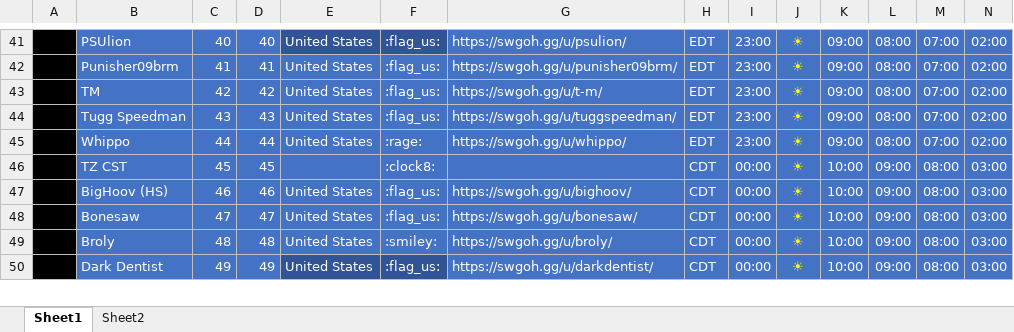
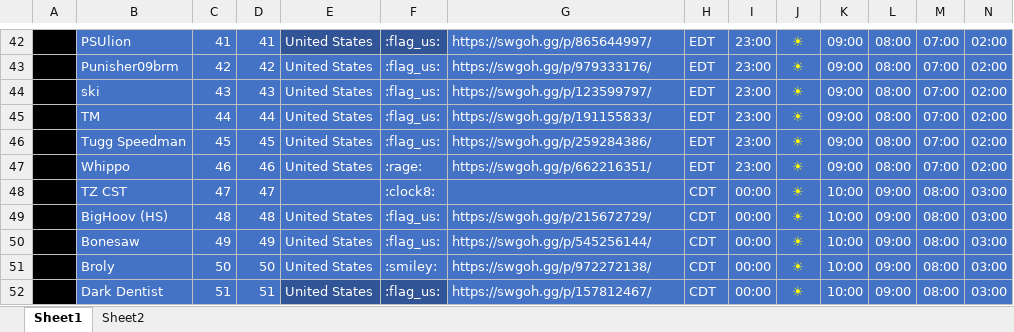
Before and after one commit to tdm00/swgoh-squad-arena-payout-bot, an Excel workbook: SWGoH_Shard.xlsx, sheet Sheet1, drawn as a sheet; only a part is shown, gaps mark what is left out; values as stored, in another font and other column widths than the file's, no borders; conditional formats not drawn; addresses are those after the commit; rows hold the shown columns only; the diff covers the shown part only; the diff names each change by its address in the sheet, - before the commit and + after, or states it on an @@ line.

```diff
--- a/SWGoH_Shard.xlsx (sheet Sheet1)
+++ b/SWGoH_Shard.xlsx (sheet Sheet1)
-C42: 40
+C42: 41
-D42: 40
+D42: 41
-G42: https://swgoh.gg/u/psulion/
+G42: https://swgoh.gg/p/865644997/
-C43: 41
+C43: 42
-D43: 41
+D43: 42
-G43: https://swgoh.gg/u/punisher09brm/
+G43: https://swgoh.gg/p/979333176/
+row 44:  | ski | 43 | 43 | United States | :flag_us: | https://swgoh.gg/p/123599797/ | EDT | 23:00 | ☀ | 09:00 | 08:00 | 07:00 | 02:00
-C45: 42
+C45: 44
-D45: 42
+D45: 44
-G45: https://swgoh.gg/u/t-m/
+G45: https://swgoh.gg/p/191155833/
-C46: 43
+C46: 45
-D46: 43
+D46: 45
-G46: https://swgoh.gg/u/tuggspeedman/
+G46: https://swgoh.gg/p/259284386/
-C47: 44
+C47: 46
-D47: 44
+D47: 46
-G47: https://swgoh.gg/u/whippo/
+G47: https://swgoh.gg/p/662216351/
-C48: 45
+C48: 47
-D48: 45
+D48: 47
-C49: 46
+C49: 48
-D49: 46
+D49: 48
-G49: https://swgoh.gg/u/bighoov/
+G49: https://swgoh.gg/p/215672729/
-C50: 47
+C50: 49
-D50: 47
+D50: 49
-G50: https://swgoh.gg/u/bonesaw/
+G50: https://swgoh.gg/p/545256144/
-C51: 48
+C51: 50
-D51: 48
+D51: 50
-G51: https://swgoh.gg/u/broly/
+G51: https://swgoh.gg/p/972272138/
-C52: 49
+C52: 51
-D52: 49
+D52: 51
-G52: https://swgoh.gg/u/darkdentist/
+G52: https://swgoh.gg/p/157812467/
```
Also changed, not shown: 1 added row and 101 edited cells elsewhere in this sheet, formulas that keep their value.
